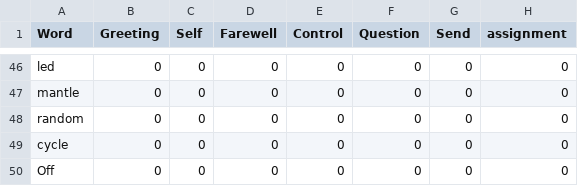
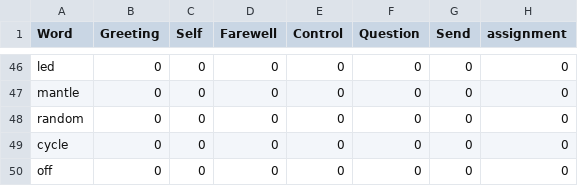
Before and after one commit to ccoverstreet/Jablko, a CSV file: src/dictionary.csv, drawn as a sheet; only a part is shown, gaps mark what is left out; the diff names each change by its address in the sheet, - before the commit and + after, or states it on an @@ line.

Commit message:
Updated dictionary

```diff
--- a/src/dictionary.csv
+++ b/src/dictionary.csv
-A50 (Word): Off
+A50 (Word): off
```
